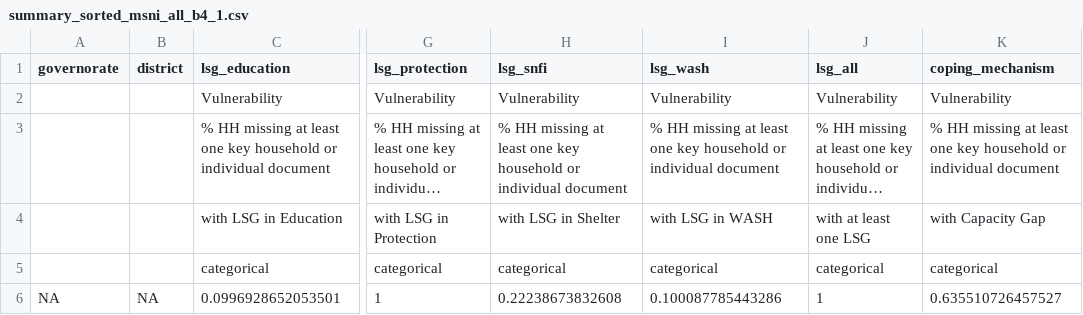
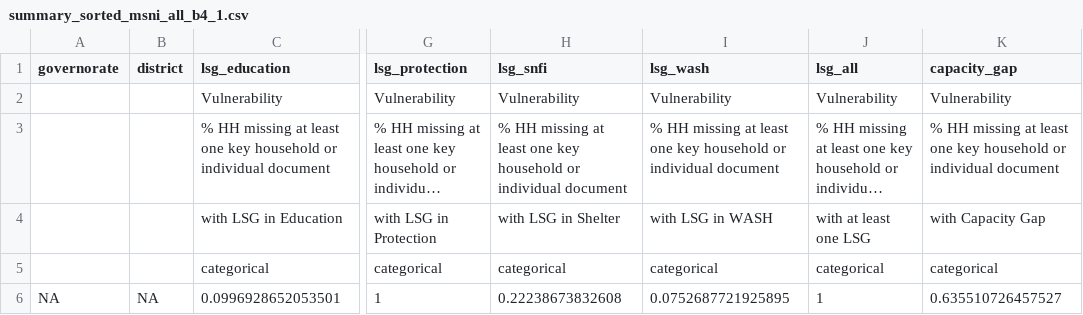
Before and after one commit to rawa-o-mohammed/MCNA20_Analysis_IRQ, a CSV file: Output/summary_sorted/summary_sorted_msni_all_b4_1.csv, drawn as a sheet; only a part is shown, gaps mark what is left out; long unchanged cells end in …; the diff names each change by its address in the sheet, - before the commit and + after, or states it on an @@ line.

```diff
--- a/Output/summary_sorted/summary_sorted_msni_all_b4_1.csv
+++ b/Output/summary_sorted/summary_sorted_msni_all_b4_1.csv
-K1: coping_mechanism
+K1: capacity_gap
-I6 (lsg_wash): 0.100087785443286
+I6 (lsg_wash): 0.0752687721925895
```
Also changed, not shown: Output/summary_sorted/summary_sorted_msni_all_b1_1.csv, Output/summary_sorted/summary_sorted_msni_all_b2_1.csv, 48 other files.
